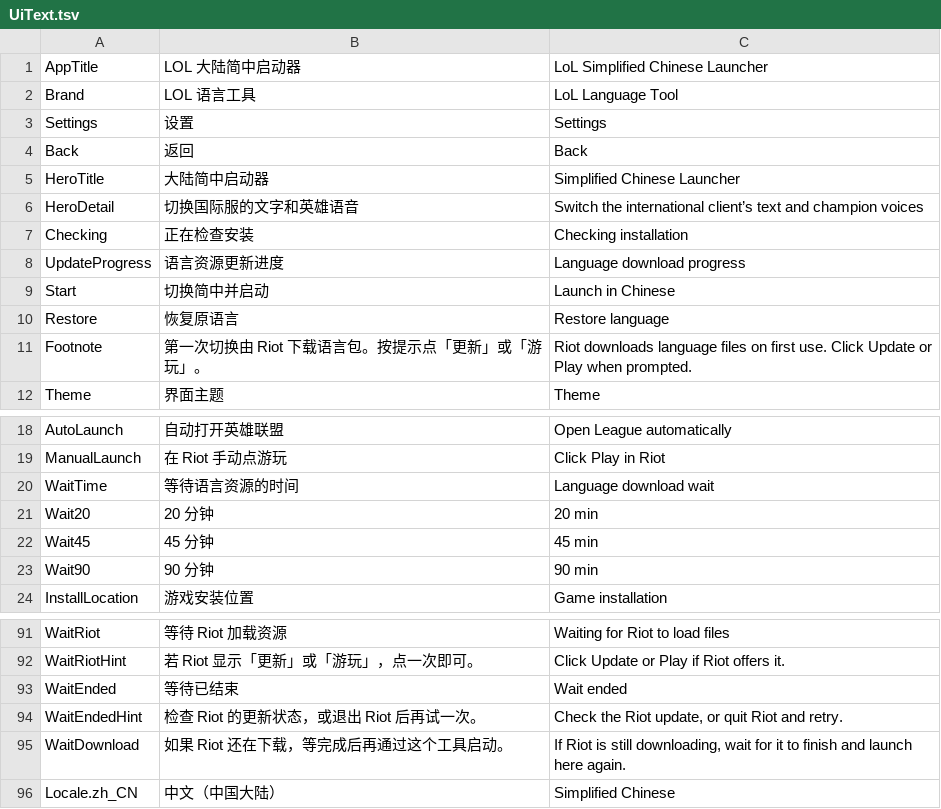
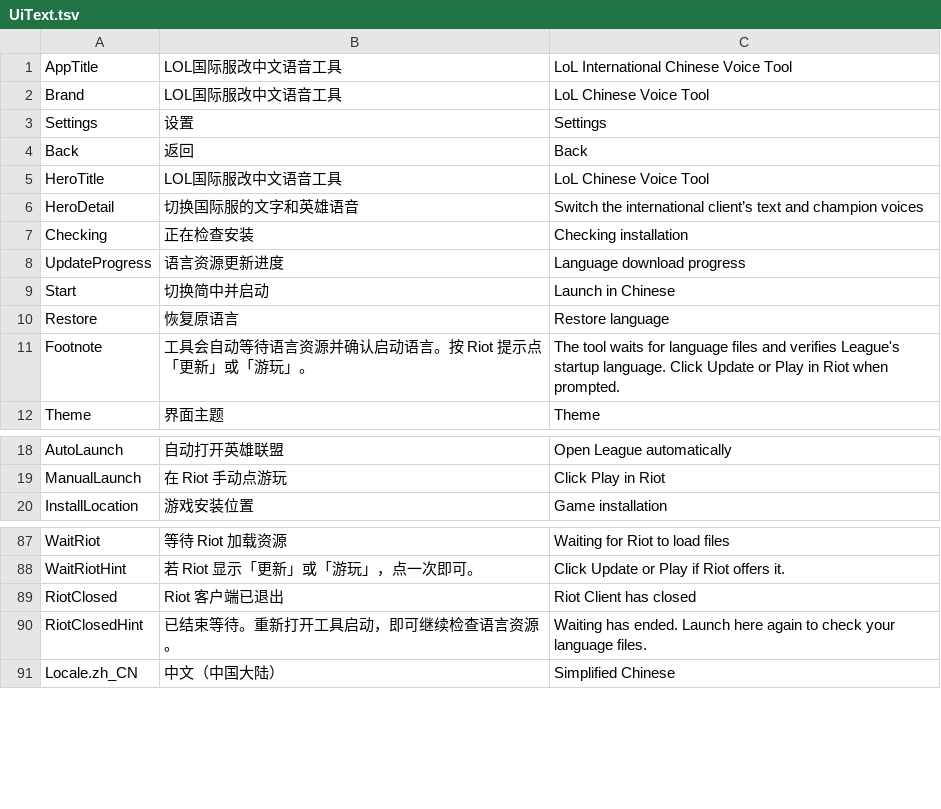
Before and after one commit to bfgd2jg/lol-international-chinese-voice-tool, a TSV file: UiText.tsv, drawn as a sheet; only a part is shown, gaps mark what is left out.

Commit message:
Rename tool and wait automatically for Riot language setup

```diff
--- a/UiText.tsv
+++ b/UiText.tsv
@@ -1,6 +1,6 @@
-AppTitle	LOL 大陆简中启动器	LoL Simplified Chinese Launcher
-Brand	LOL 语言工具	LoL Language Tool
+AppTitle	LOL国际服改中文语音工具	LoL International Chinese Voice Tool
+Brand	LOL国际服改中文语音工具	LoL Chinese Voice Tool
 Settings	设置	Settings
 Back	返回	Back
-HeroTitle	大陆简中启动器	Simplified Chinese Launcher
+HeroTitle	LOL国际服改中文语音工具	LoL Chinese Voice Tool
 HeroDetail	切换国际服的文字和英雄语音	Switch the international client’s text and champion voices
@@ -10,3 +10,3 @@ Start	切换简中并启动	Launch in Chinese
 Restore	恢复原语言	Restore language
-Footnote	第一次切换由 Riot 下载语言包。按提示点「更新」或「游玩」。	Riot downloads language files on first use. Click Update or Play when prompted.
+Footnote	工具会自动等待语言资源并确认启动语言。按 Riot 提示点「更新」或「游玩」。	The tool waits for language files and verifies League's startup language. Click Update or Play in Riot when prompted.
 Theme	界面主题	Theme
@@ -19,6 +19,2 @@ AutoLaunch	自动打开英雄联盟	Open League automatically
 ManualLaunch	在 Riot 手动点游玩	Click Play in Riot
-WaitTime	等待语言资源的时间	Language download wait
-Wait20	20 分钟	20 min
-Wait45	45 分钟	45 min
-Wait90	90 分钟	90 min
 InstallLocation	游戏安装位置	Game installation
@@ -92,5 +88,4 @@ WaitRiot	等待 Riot 加载资源	Waiting for Riot to load files
 WaitRiotHint	若 Riot 显示「更新」或「游玩」，点一次即可。	Click Update or Play if Riot offers it.
-WaitEnded	等待已结束	Wait ended
-WaitEndedHint	检查 Riot 的更新状态，或退出 Riot 后再试一次。	Check the Riot update, or quit Riot and retry.
-WaitDownload	如果 Riot 还在下载，等完成后再通过这个工具启动。	If Riot is still downloading, wait for it to finish and launch here again.
+RiotClosed	Riot 客户端已退出	Riot Client has closed
+RiotClosedHint	已结束等待。重新打开工具启动，即可继续检查语言资源。	Waiting has ended. Launch here again to check your language files.
 Locale.zh_CN	中文（中国大陆）	Simplified Chinese
```
Also changed, not shown: 8 other files.
